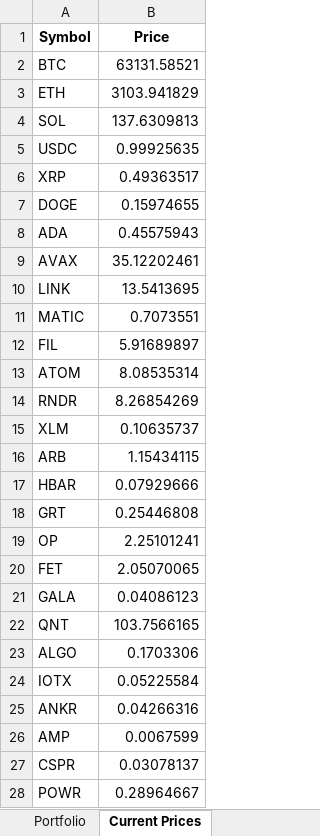
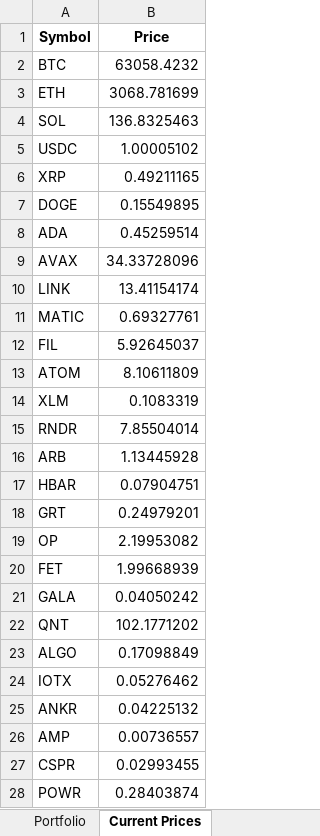
Before and after one commit to jtheriault17/crypto-excel, an Excel workbook: workbooks/total-data.xlsx, sheet Current Prices, drawn as a sheet; only a part is shown; values as stored, in another font and other column widths than the file's, no borders; removed rows and columns are numbered as before the commit, all else as after; the diff covers the shown part only; the diff names each change by its address in the sheet, - before the commit and + after, or states it on an @@ line.

Commit message:
add tax-loss-harvesting and updated get_symbols

```diff
--- a/workbooks/total-data.xlsx (sheet Current Prices)
+++ b/workbooks/total-data.xlsx (sheet Current Prices)
-B2 (Price): 63131.58521
+B2 (Price): 63058.4232
-B3 (Price): 3103.941829
+B3 (Price): 3068.781699
-B4 (Price): 137.6309813
+B4 (Price): 136.8325463
-B5 (Price): 0.99925635
+B5 (Price): 1.00005102
-B6 (Price): 0.49363517
+B6 (Price): 0.49211165
-B7 (Price): 0.15974655
+B7 (Price): 0.15549895
-B8 (Price): 0.45575943
+B8 (Price): 0.45259514
-B9 (Price): 35.12202461
+B9 (Price): 34.33728096
-B10 (Price): 13.5413695
+B10 (Price): 13.41154174
-B11 (Price): 0.7073551
+B11 (Price): 0.69327761
-B12 (Price): 5.91689897
+B12 (Price): 5.92645037
-B13 (Price): 8.08535314
+B13 (Price): 8.10611809
-row 14: RNDR | 8.26854269
-B14 (Price): 0.10635737
+B14 (Price): 0.1083319
+row 15: RNDR | 7.85504014
-B16 (Price): 1.15434115
+B16 (Price): 1.13445928
-B17 (Price): 0.07929666
+B17 (Price): 0.07904751
-B18 (Price): 0.25446808
+B18 (Price): 0.24979201
-B19 (Price): 2.25101241
+B19 (Price): 2.19953082
-B20 (Price): 2.05070065
+B20 (Price): 1.99668939
-B21 (Price): 0.04086123
+B21 (Price): 0.04050242
-B22 (Price): 103.7566165
+B22 (Price): 102.1771202
-B23 (Price): 0.1703306
+B23 (Price): 0.17098849
-B24 (Price): 0.05225584
+B24 (Price): 0.05276462
-B25 (Price): 0.04266316
+B25 (Price): 0.04225132
-B26 (Price): 0.0067599
+B26 (Price): 0.00736557
-B27 (Price): 0.03078137
+B27 (Price): 0.02993455
-B28 (Price): 0.28964667
+B28 (Price): 0.28403874
```
Also changed, not shown: 3 added rows, 3 removed rows and 11 edited cells elsewhere in this sheet, sheet Portfolio, sheet Value & Cost Basis, workbooks/Transactions.xlsm, workbooks/after-sales.xlsx, 8 other files.
